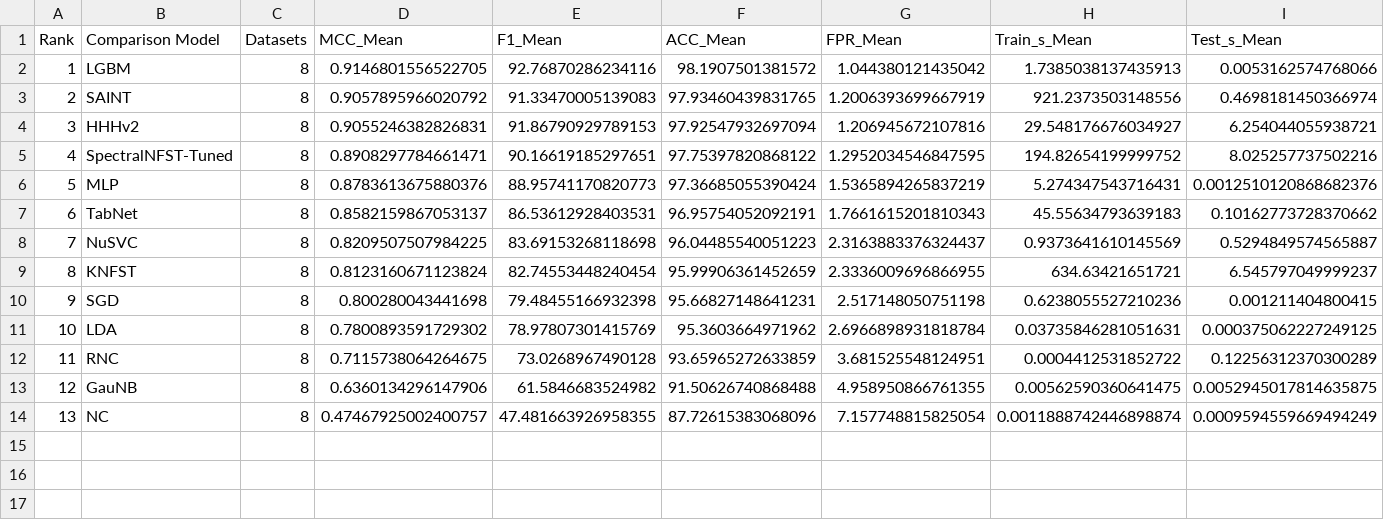
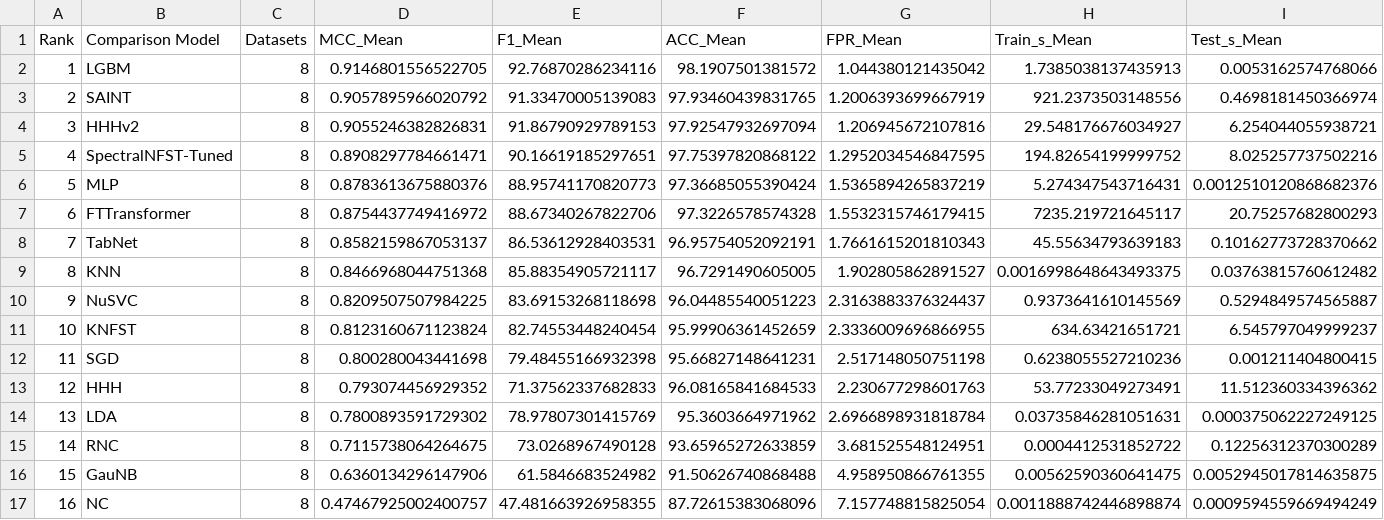
Before and after one commit to Khoacoder22/IoT_Detection_NSFT, a CSV file: results/knfst_comparison/seed42_spectral_tuned_ranking.csv, drawn as a sheet; addresses are those after the commit; the diff names each change by its address in the sheet, - before the commit and + after, or states it on an @@ line.

```diff
--- a/results/knfst_comparison/seed42_spectral_tuned_ranking.csv
+++ b/results/knfst_comparison/seed42_spectral_tuned_ranking.csv
+row 7: 6 | FTTransformer | 8 | 0.8754437749416972 | 88.67340267822706 | 97.3226578574328 | 1.5532315746179415 | 7235.219721645117 | 20.75257682800293
@@ column A (Rank) renumbered from row 8 down @@
+row 9: 8 | KNN | 8 | 0.8466968044751368 | 85.88354905721117 | 96.7291490605005 | 1.902805862891527 | 0.0016998648643493375 | 0.03763815760612482
+row 13: 12 | HHH | 8 | 0.793074456929352 | 71.37562337682833 | 96.08165841684533 | 2.230677298601763 | 53.77233049273491 | 11.512360334396362
```
Also changed, not shown: results/knfst_comparison/models/SpectralNFST_Tuned.csv, 2 other files.
